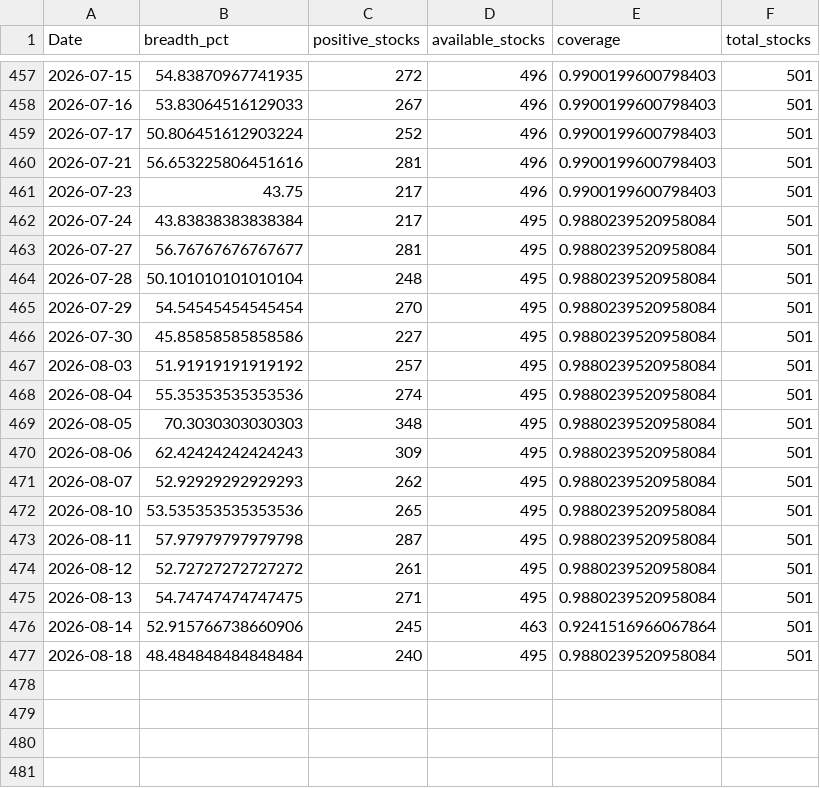
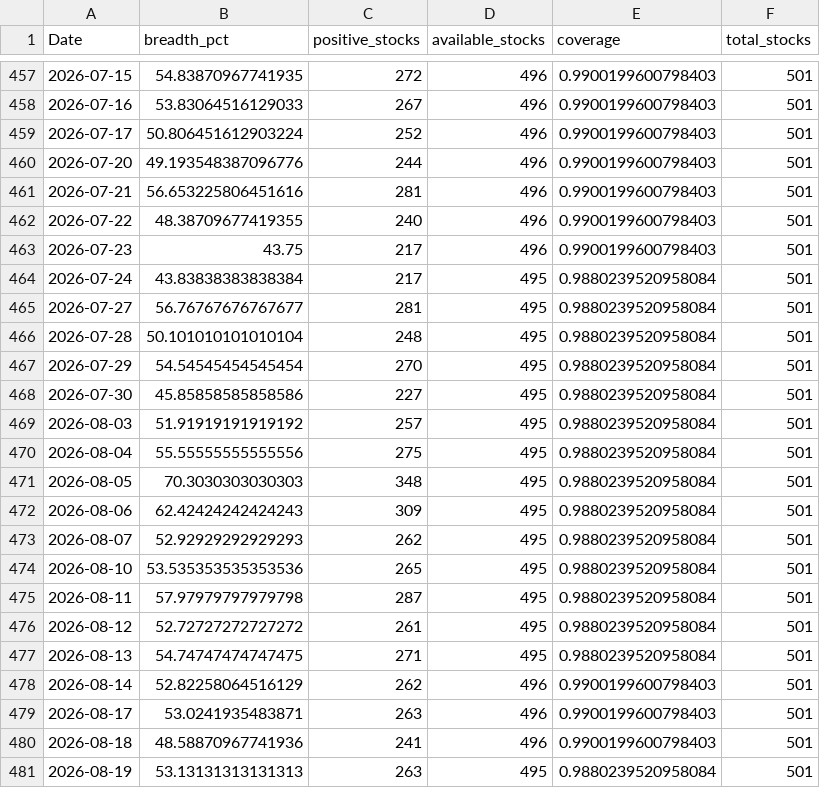
Before and after one commit to CS26-ST/short_term_sentiment_indicator, a CSV file: output/nifty500_sentiment_breadth_20d.csv, drawn as a sheet; only a part is shown, gaps mark what is left out.

```diff
--- a/output/nifty500_sentiment_breadth_20d.csv
+++ b/output/nifty500_sentiment_breadth_20d.csv
@@ -459,3 +459,5 @@ Date,breadth_pct,positive_stocks,available_stocks,coverage,total_stocks
 2026-07-17,50.806451612903224,252,496,0.9900199600798403,501
+2026-07-20,49.193548387096776,244,496,0.9900199600798403,501
 2026-07-21,56.653225806451616,281,496,0.9900199600798403,501
+2026-07-22,48.38709677419355,240,496,0.9900199600798403,501
 2026-07-23,43.75,217,496,0.9900199600798403,501
@@ -467,3 +469,3 @@ Date,breadth_pct,positive_stocks,available_stocks,coverage,total_stocks
 2026-08-03,51.91919191919192,257,495,0.9880239520958084,501
-2026-08-04,55.35353535353536,274,495,0.9880239520958084,501
+2026-08-04,55.55555555555556,275,495,0.9880239520958084,501
 2026-08-05,70.3030303030303,348,495,0.9880239520958084,501
@@ -475,3 +477,5 @@ Date,breadth_pct,positive_stocks,available_stocks,coverage,total_stocks
 2026-08-13,54.74747474747475,271,495,0.9880239520958084,501
-2026-08-14,52.915766738660906,245,463,0.9241516966067864,501
-2026-08-18,48.484848484848484,240,495,0.9880239520958084,501
+2026-08-14,52.82258064516129,262,496,0.9900199600798403,501
+2026-08-17,53.0241935483871,263,496,0.9900199600798403,501
+2026-08-18,48.58870967741936,241,496,0.9900199600798403,501
+2026-08-19,53.13131313131313,263,495,0.9880239520958084,501
```
Also changed, not shown: 2 other files.
